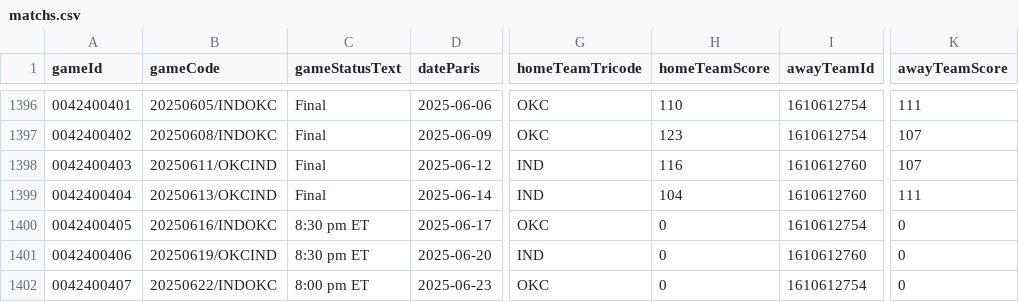
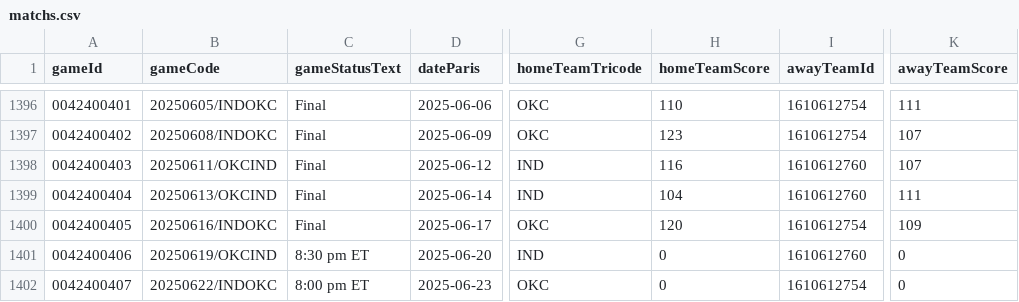
Before and after one commit to jpvt-data/nba-project, a CSV file: data/processed/matchs.csv, drawn as a sheet; only a part is shown, gaps mark what is left out; the diff names each change by its address in the sheet, - before the commit and + after, or states it on an @@ line.

```diff
--- a/data/processed/matchs.csv
+++ b/data/processed/matchs.csv
-C1400 (gameStatusText): 8:30 pm ET
+C1400 (gameStatusText): Final
-H1400 (homeTeamScore): 0
+H1400 (homeTeamScore): 120
-K1400 (awayTeamScore): 0
+K1400 (awayTeamScore): 109
```
Also changed, not shown: 8 other files.
